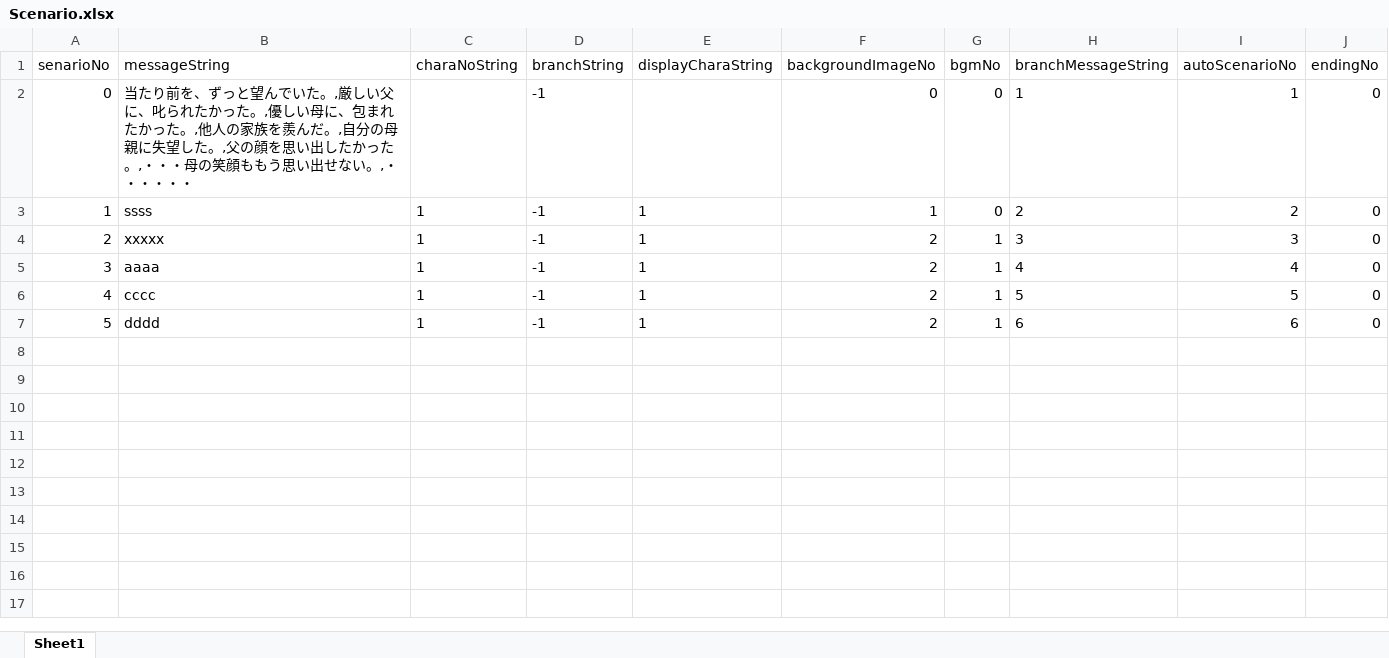
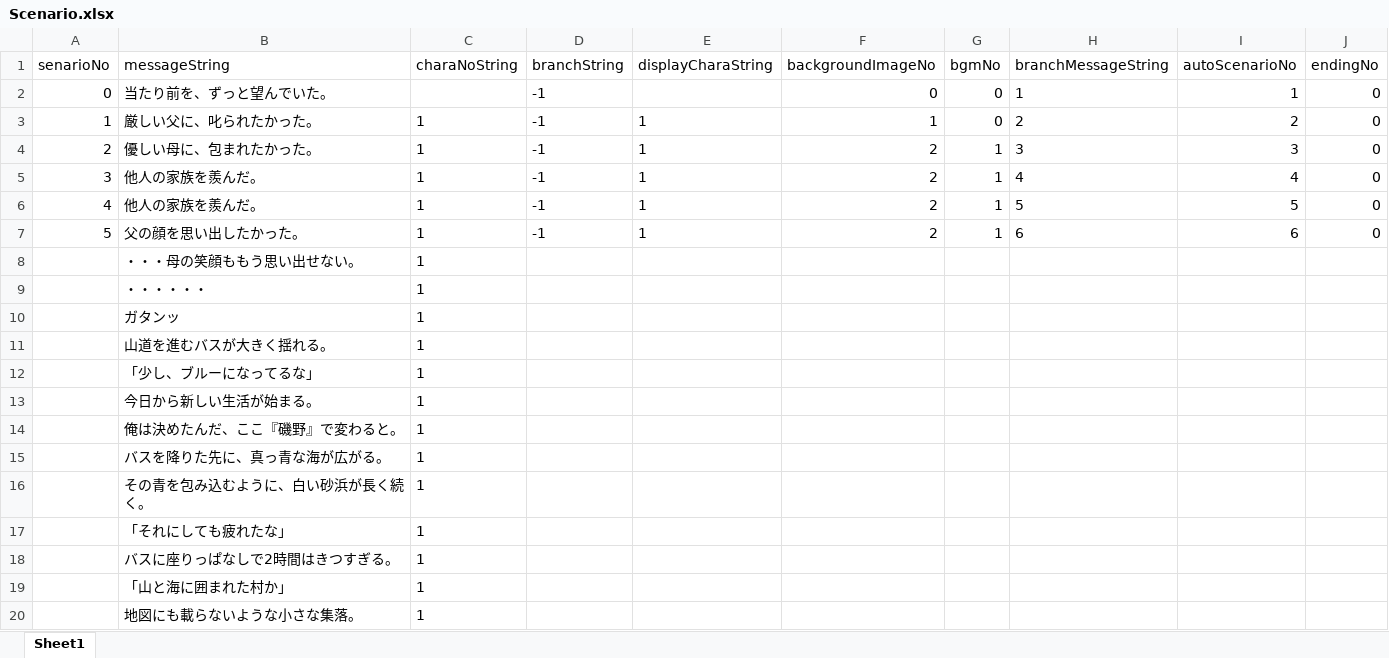
Before and after one commit to kuro0604/TextAdventureGame, an Excel workbook: Assets/Scenario.xlsx, sheet Sheet1, drawn as a sheet; only a part is shown; values as stored, in another font and other column widths than the file's, no borders; the diff covers the shown part only; the diff names each change by its address in the sheet, - before the commit and + after, or states it on an @@ line.

```diff
--- a/Assets/Scenario.xlsx (sheet Sheet1)
+++ b/Assets/Scenario.xlsx (sheet Sheet1)
-B2 (messageString): …でいた。,厳しい父に、叱られたかった。,優しい母に、包まれたかった。,他人の家族を羨んだ。,自分の母親に失望した。,父の顔を思い出したかった。,・・・母の笑顔ももう思い出せない。,・・・・・・
+B2 (messageString): …でいた。
-B3 (messageString): ssss
+B3 (messageString): 厳しい父に、叱られたかった。
-B4 (messageString): xxxxx
+B4 (messageString): 優しい母に、包まれたかった。
-B5 (messageString): aaaa
+B5 (messageString): 他人の家族を羨んだ。
-B6 (messageString): cccc
+B6 (messageString): 他人の家族を羨んだ。
-B7 (messageString): dddd
+B7 (messageString): 父の顔を思い出したかった。
+row 8:  | ・・・母の笑顔ももう思い出せない。 | 1
+row 9:  | ・・・・・・ | 1
+row 10:  | ガタンッ | 1
+row 11:  | 山道を進むバスが大きく揺れる。 | 1
+row 12:  | 「少し、ブルーになってるな」 | 1
+row 13:  | 今日から新しい生活が始まる。 | 1
+row 14:  | 俺は決めたんだ、ここ『磯野』で変わると。 | 1
+row 15:  | バスを降りた先に、真っ青な海が広がる。 | 1
+row 16:  | その青を包み込むように、白い砂浜が長く続く。 | 1
+row 17:  | 「それにしても疲れたな」 | 1
+row 18:  | バスに座りっぱなしで2時間はきつすぎる。 | 1
+row 19:  | 「山と海に囲まれた村か」 | 1
+row 20:  | 地図にも載らないような小さな集落。 | 1
```
Also changed, not shown: 41 added rows elsewhere in this sheet, 24 other files.
